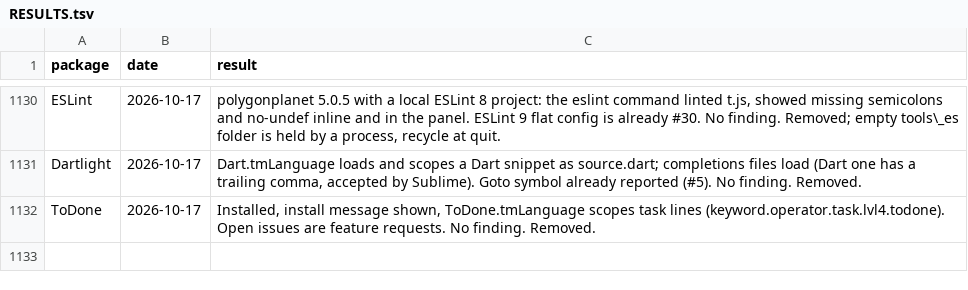
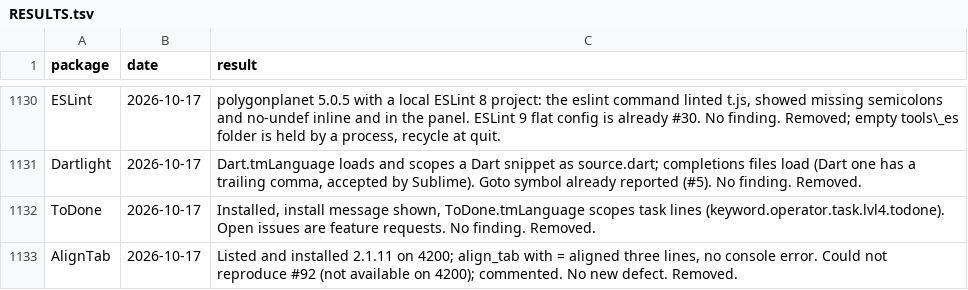
Before and after one commit to dpc00/sublime-package-audit, a TSV file: RESULTS.tsv, drawn as a sheet; only a part is shown, gaps mark what is left out.

```diff
--- a/RESULTS.tsv
+++ b/RESULTS.tsv
@@ -1132 +1132,2 @@ Dartlight	2026-10-17	Dart.tmLanguage loads and scopes a Dart snippet as source.d
 ToDone	2026-10-17	Installed, install message shown, ToDone.tmLanguage scopes task lines (keyword.operator.task.lvl4.todone). Open issues are feature requests. No finding. Removed.
+AlignTab	2026-10-17	Listed and installed 2.1.11 on 4200; align_tab with = aligned three lines, no console error. Could not reproduce #92 (not available on 4200); commented. No new defect. Removed.
```
Also changed, not shown: ISSUES.tsv, 1 other file.
